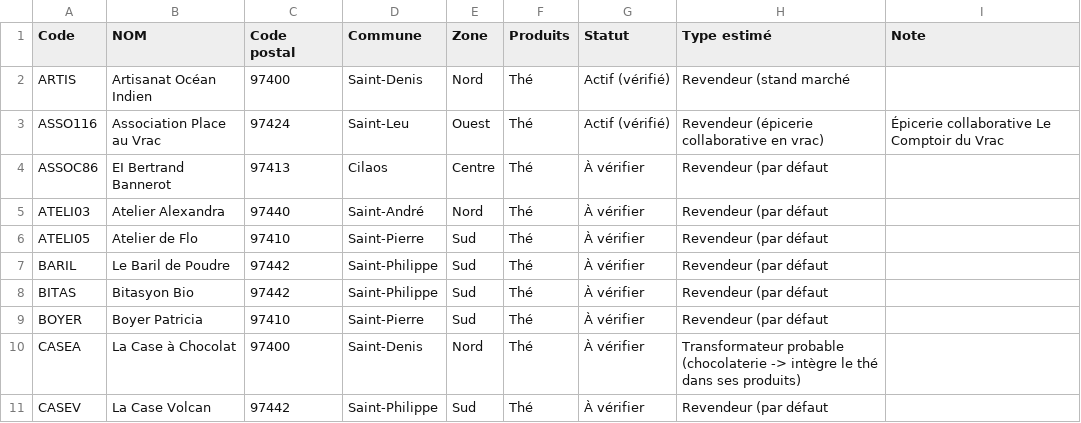
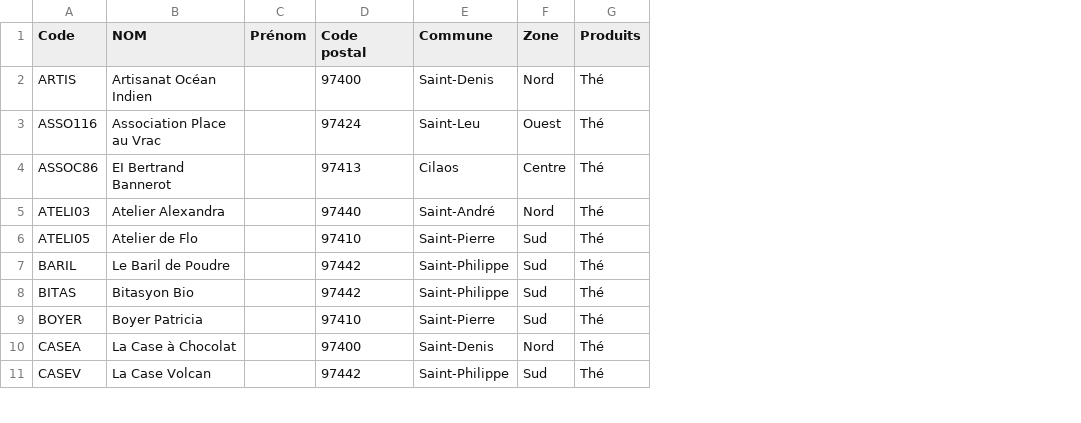
Before and after one commit to inesguichard974-cyber/mon-site-revendeurs, a CSV file: revendeurs.csv, drawn as a sheet; only a part is shown; removed rows and columns are numbered as before the commit, all else as after; the diff names each change by its address in the sheet, - before the commit and + after, or states it on an @@ line.

Commit message:
Update revendeurs.csv

```diff
--- a/revendeurs.csv
+++ b/revendeurs.csv
+column C (Prénom), empty
-column G (Statut), rows 2-11: Actif (vérifié) | Actif (vérifié) | À vérifier | À vérifier | À vérifier | À vérifier | À vérifier | À vérifier | À vérifier | À vérifier
-column H (Type estimé), rows 2-11: Revendeur (stand marché | Revendeur (épicerie collaborative en vrac) | Revendeur (par défaut | Revendeur (par défaut | Revendeur (par défaut | Revendeur (par défaut | Revendeur (par défaut | Revendeur (par défaut | Transformateur probable (chocolaterie -> intègre le thé dans ses produits) | Revendeur (par défaut
-column I (Note), row 3: Épicerie collaborative Le Comptoir du Vrac
```
